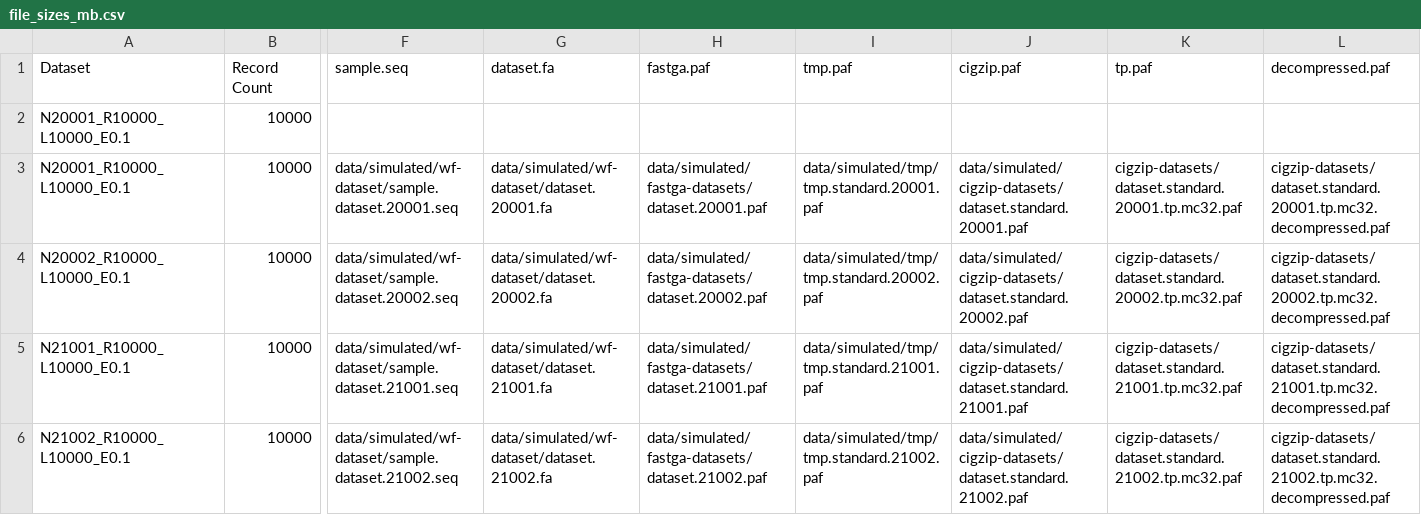
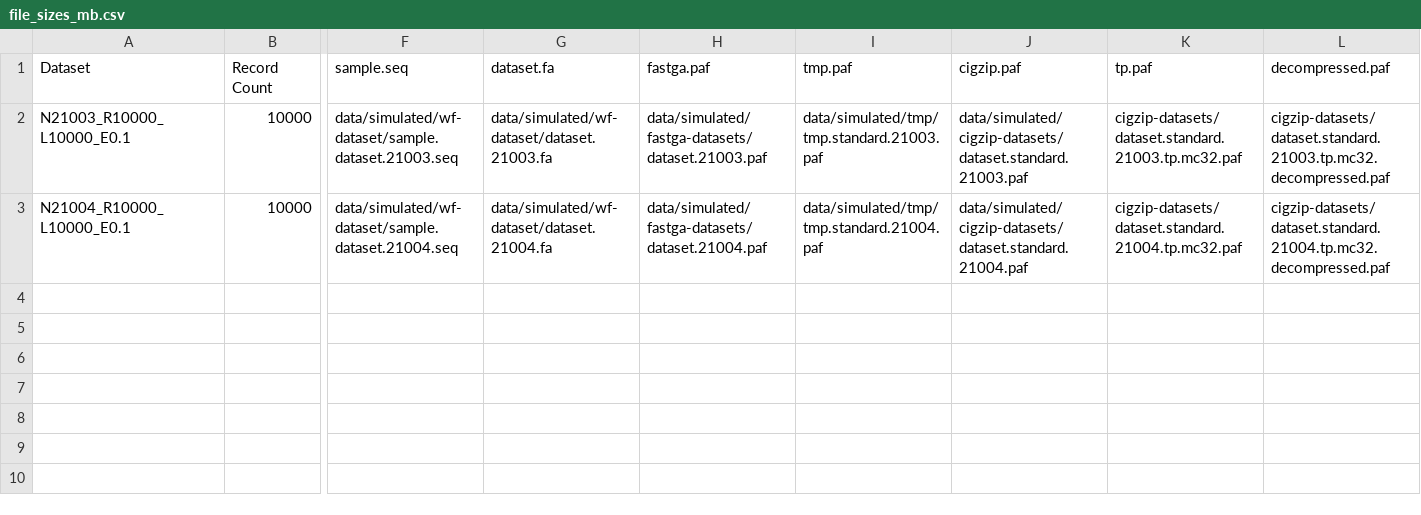
Before and after one commit to chris7716/tracepoints-paper, a CSV file: file_sizes_mb.csv, drawn as a sheet; only a part is shown, gaps mark what is left out; removed rows and columns are numbered as before the commit, all else as after; rows hold the shown columns only; the diff names each change by its address in the sheet, - before the commit and + after, or states it on an @@ line.

```diff
--- a/file_sizes_mb.csv
+++ b/file_sizes_mb.csv
-row 2: N20001_R10000_L10000_E0.1 | 10000
-A2 (Dataset): N20001_R10000_L10000_E0.1
+A2 (Dataset): N21003_R10000_L10000_E0.1
-F2 (sample.seq): data/simulated/wf-dataset/sample.dataset.20001.seq
+F2 (sample.seq): data/simulated/wf-dataset/sample.dataset.21003.seq
-G2 (dataset.fa): data/simulated/wf-dataset/dataset.20001.fa
+G2 (dataset.fa): data/simulated/wf-dataset/dataset.21003.fa
-H2 (fastga.paf): data/simulated/fastga-datasets/dataset.20001.paf
+H2 (fastga.paf): data/simulated/fastga-datasets/dataset.21003.paf
-I2 (tmp.paf): data/simulated/tmp/tmp.standard.20001.paf
+I2 (tmp.paf): data/simulated/tmp/tmp.standard.21003.paf
-J2 (cigzip.paf): data/simulated/cigzip-datasets/dataset.standard.20001.paf
+J2 (cigzip.paf): data/simulated/cigzip-datasets/dataset.standard.21003.paf
-K2 (tp.paf): cigzip-datasets/dataset.standard.20001.tp.mc32.paf
+K2 (tp.paf): cigzip-datasets/dataset.standard.21003.tp.mc32.paf
-L2 (decompressed.paf): cigzip-datasets/dataset.standard.20001.tp.mc32.decompressed.paf
+L2 (decompressed.paf): cigzip-datasets/dataset.standard.21003.tp.mc32.decompressed.paf
-row 4: N20002_R10000_L10000_E0.1 | 10000 | data/simulated/wf-dataset/sample.dataset.20002.seq | data/simulated/wf-dataset/dataset.20002.fa | data/simulated/fastga-datasets/dataset.20002.paf | data/simulated/tmp/tmp.standard.20002.paf | data/simulated/cigzip-datasets/dataset.standard.20002.paf | cigzip-datasets/dataset.standard.20002.tp.mc32.paf | cigzip-datasets/dataset.standard.20002.tp.mc32.decompressed.paf
-A3 (Dataset): N21001_R10000_L10000_E0.1
+A3 (Dataset): N21004_R10000_L10000_E0.1
-F3 (sample.seq): data/simulated/wf-dataset/sample.dataset.21001.seq
+F3 (sample.seq): data/simulated/wf-dataset/sample.dataset.21004.seq
-G3 (dataset.fa): data/simulated/wf-dataset/dataset.21001.fa
+G3 (dataset.fa): data/simulated/wf-dataset/dataset.21004.fa
-H3 (fastga.paf): data/simulated/fastga-datasets/dataset.21001.paf
+H3 (fastga.paf): data/simulated/fastga-datasets/dataset.21004.paf
-I3 (tmp.paf): data/simulated/tmp/tmp.standard.21001.paf
+I3 (tmp.paf): data/simulated/tmp/tmp.standard.21004.paf
-J3 (cigzip.paf): data/simulated/cigzip-datasets/dataset.standard.21001.paf
+J3 (cigzip.paf): data/simulated/cigzip-datasets/dataset.standard.21004.paf
-K3 (tp.paf): cigzip-datasets/dataset.standard.21001.tp.mc32.paf
+K3 (tp.paf): cigzip-datasets/dataset.standard.21004.tp.mc32.paf
-L3 (decompressed.paf): cigzip-datasets/dataset.standard.21001.tp.mc32.decompressed.paf
+L3 (decompressed.paf): cigzip-datasets/dataset.standard.21004.tp.mc32.decompressed.paf
-row 6: N21002_R10000_L10000_E0.1 | 10000 | data/simulated/wf-dataset/sample.dataset.21002.seq | data/simulated/wf-dataset/dataset.21002.fa | data/simulated/fastga-datasets/dataset.21002.paf | data/simulated/tmp/tmp.standard.21002.paf | data/simulated/cigzip-datasets/dataset.standard.21002.paf | cigzip-datasets/dataset.standard.21002.tp.mc32.paf | cigzip-datasets/dataset.standard.21002.tp.mc32.decompressed.paf
```
Also changed, not shown: file_sizes_bytes.csv, 2 other files.
